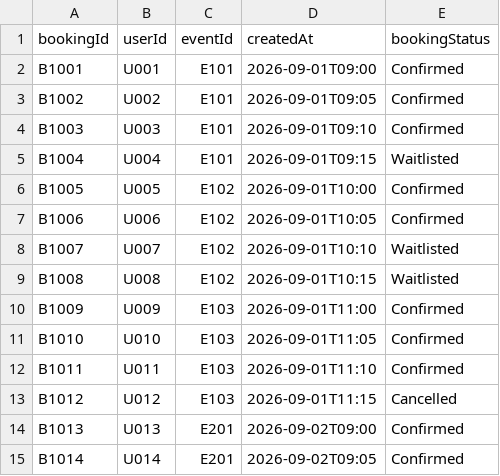
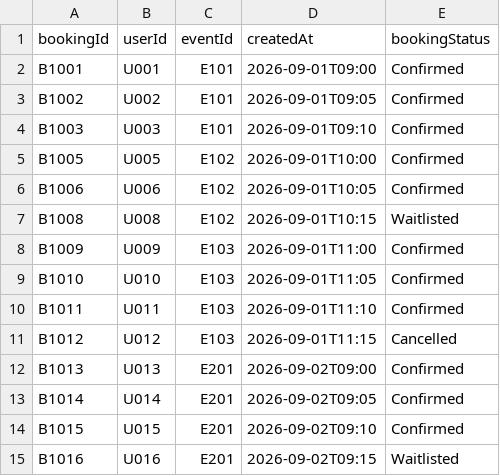
Before and after one commit to hanichy/ENGG1420_Project_Grp22_GitRepo, a CSV file: bookings.csv, drawn as a sheet; only a part is shown; the shorter side is filled out with more unchanged rows.

Commit message:
hooked up waitlist gui to backend, fixed variousbugs with other guis.

```diff
--- a/bookings.csv
+++ b/bookings.csv
@@ -4,6 +4,4 @@ B1002,U002,E101,2026-09-01T09:05,Confirmed
 B1003,U003,E101,2026-09-01T09:10,Confirmed
-B1004,U004,E101,2026-09-01T09:15,Waitlisted
 B1005,U005,E102,2026-09-01T10:00,Confirmed
 B1006,U006,E102,2026-09-01T10:05,Confirmed
-B1007,U007,E102,2026-09-01T10:10,Waitlisted
 B1008,U008,E102,2026-09-01T10:15,Waitlisted
```
Also changed, not shown: 12 other files.
